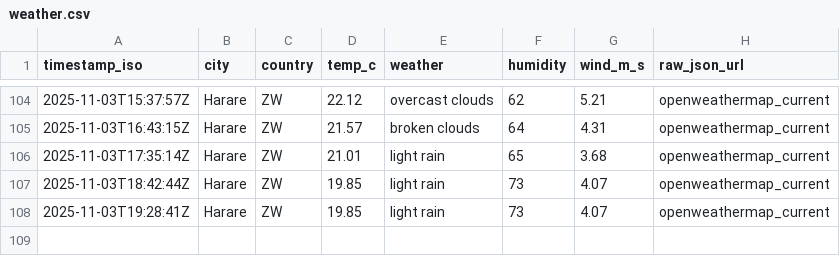
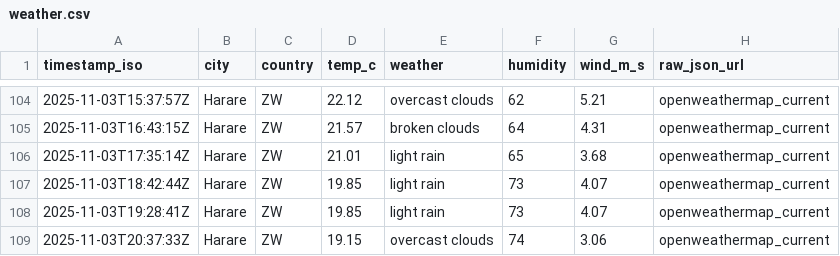
Before and after one commit to AlistairTomori1/weather, a CSV file: data/weather.csv, drawn as a sheet; only a part is shown, gaps mark what is left out; the diff names each change by its address in the sheet, - before the commit and + after, or states it on an @@ line.

Commit message:
chore(weather): append weather for 2025-11-03

```diff
--- a/data/weather.csv
+++ b/data/weather.csv
+row 109: 2025-11-03T20:37:33Z | Harare | ZW | 19.15 | overcast clouds | 74 | 3.06 | openweathermap_current
```
